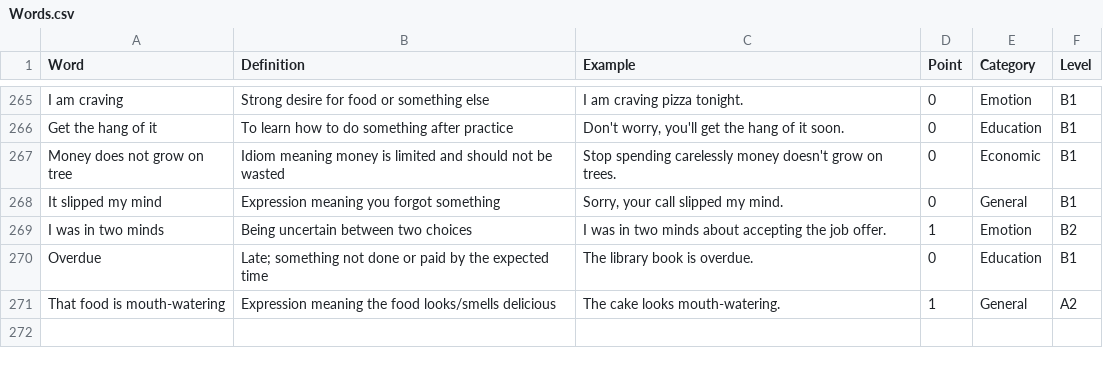
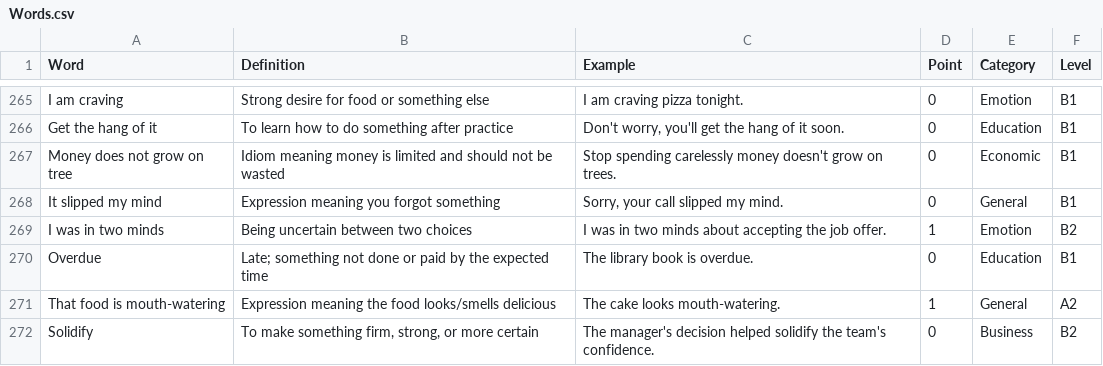
Before and after one commit to VahedBarzegari/English_Learning_Tool, a CSV file: Words.csv, drawn as a sheet; only a part is shown, gaps mark what is left out; the diff names each change by its address in the sheet, - before the commit and + after, or states it on an @@ line.

Commit message:
testing adding new words

```diff
--- a/Words.csv
+++ b/Words.csv
+row 272: Solidify | To make something firm, strong, or more certain | The manager's decision helped solidify the team's confidence. | 0 | Business | B2
```
Also changed, not shown: 1 other file.
